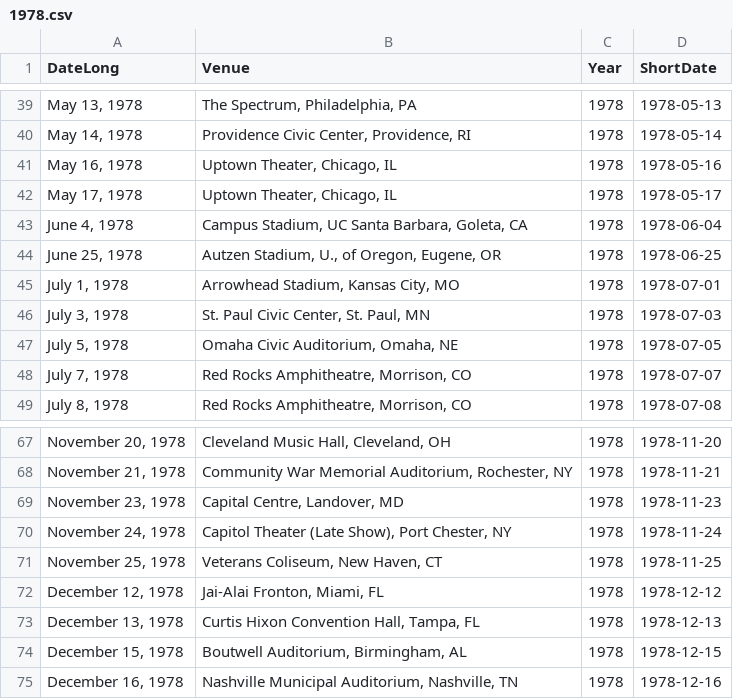
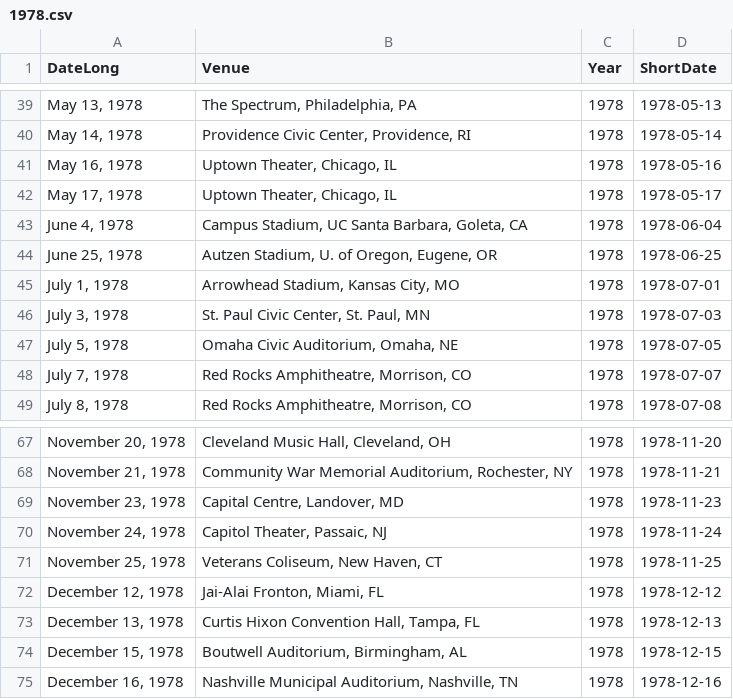
Before and after one commit to lilbud/dp_project_data_files, a CSV file: 1978.csv, drawn as a sheet; only a part is shown, gaps mark what is left out; the diff names each change by its address in the sheet, - before the commit and + after, or states it on an @@ line.

```diff
--- a/1978.csv
+++ b/1978.csv
-B44 (Venue): Autzen Stadium, U., of Oregon, Eugene, OR
+B44 (Venue): Autzen Stadium, U. of Oregon, Eugene, OR
-B70 (Venue): Capitol Theater (Late Show), Port Chester, NY
+B70 (Venue): Capitol Theater, Passaic, NJ
```
Also changed, not shown: 1970.csv, 1971.csv, 3 other files.
